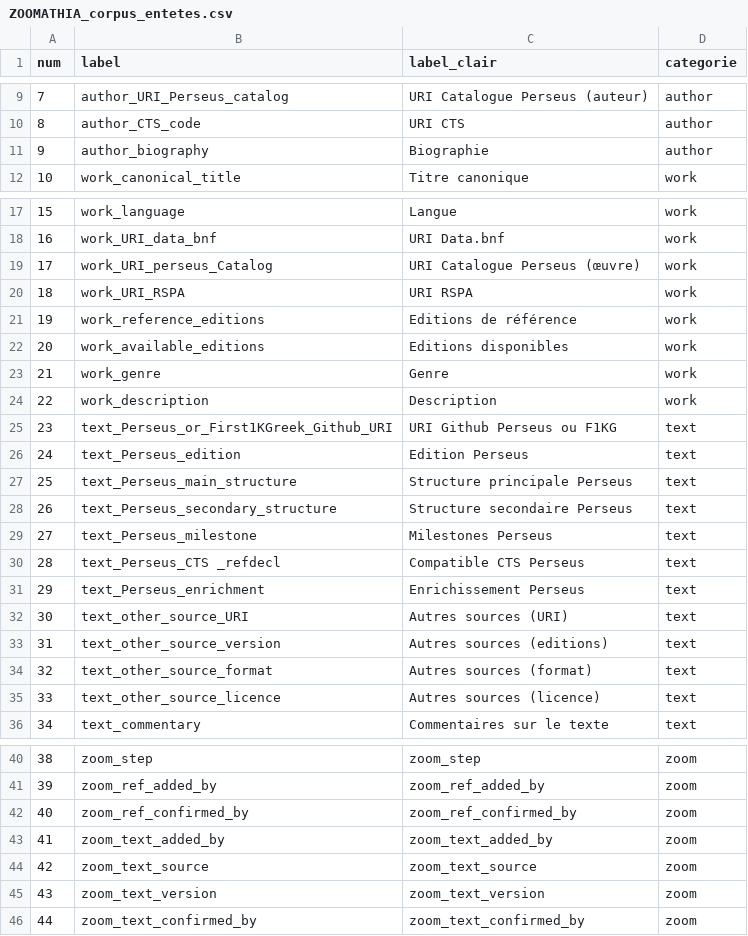
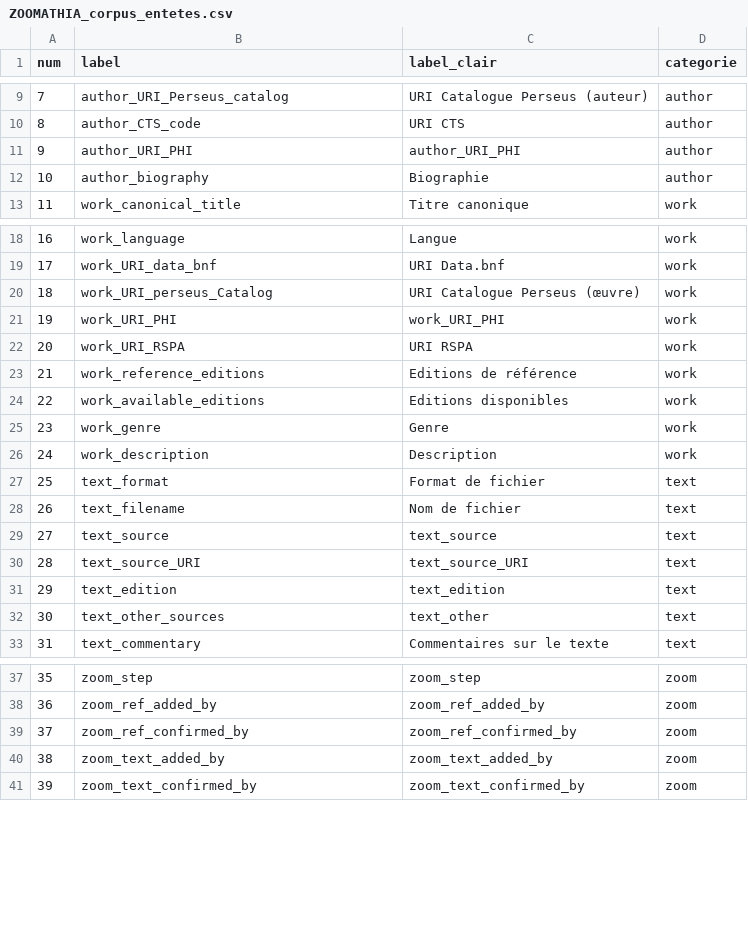
Before and after one commit to msaby/beta-zoom, a CSV file: docs/corpus/ZOOMATHIA_corpus_entetes.csv, drawn as a sheet; only a part is shown, gaps mark what is left out; removed rows and columns are numbered as before the commit, all else as after; the diff names each change by its address in the sheet, - before the commit and + after, or states it on an @@ line.

```diff
--- a/docs/corpus/ZOOMATHIA_corpus_entetes.csv
+++ b/docs/corpus/ZOOMATHIA_corpus_entetes.csv
+row 11: 9 | author_URI_PHI | author_URI_PHI | author
@@ column A (num) renumbered from row 12 down @@
+row 21: 19 | work_URI_PHI | work_URI_PHI | work
-row 25: 23 | text_Perseus_or_First1KGreek_Github_URI | URI Github Perseus ou F1KG | text
-row 26: 24 | text_Perseus_edition | Edition Perseus | text
-row 27: 25 | text_Perseus_main_structure | Structure principale Perseus | text
-row 28: 26 | text_Perseus_secondary_structure | Structure secondaire Perseus | text
-row 29: 27 | text_Perseus_milestone | Milestones Perseus | text
-row 30: 28 | text_Perseus_CTS _refdecl | Compatible CTS Perseus | text
-row 31: 29 | text_Perseus_enrichment | Enrichissement Perseus | text
+row 27: 25 | text_format | Format de fichier | text
+row 28: 26 | text_filename | Nom de fichier | text
+row 29: 27 | text_source | text_source | text
-B30 (label): text_other_source_URI
+B30 (label): text_source_URI
-C30 (label_clair): Autres sources (URI)
+C30 (label_clair): text_source_URI
+row 31: 29 | text_edition | text_edition | text
-B32 (label): text_other_source_version
+B32 (label): text_other_sources
-C32 (label_clair): Autres sources (editions)
+C32 (label_clair): text_other
-row 34: 32 | text_other_source_format | Autres sources (format) | text
-row 35: 33 | text_other_source_licence | Autres sources (licence) | text
-row 44: 42 | zoom_text_source | zoom_text_source | zoom
-row 45: 43 | zoom_text_version | zoom_text_version | zoom
```
Also changed, not shown: docs/corpus/ZOOMATHIA_corpus.csv.
